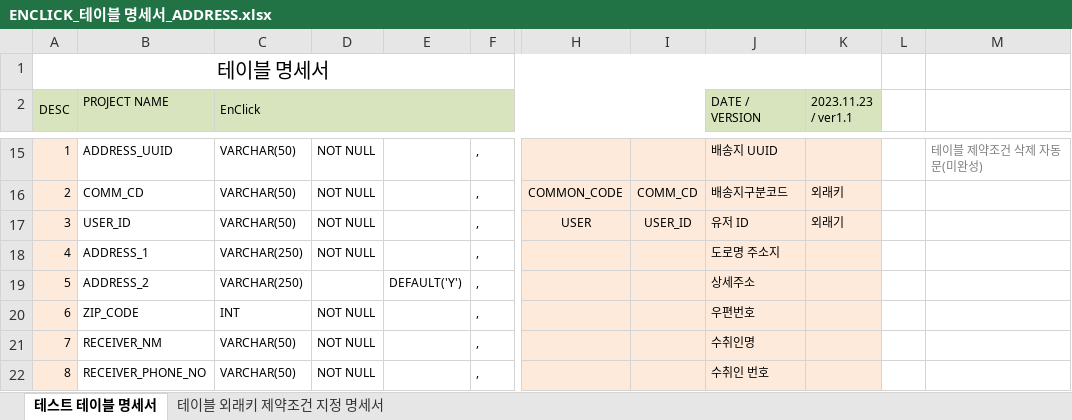
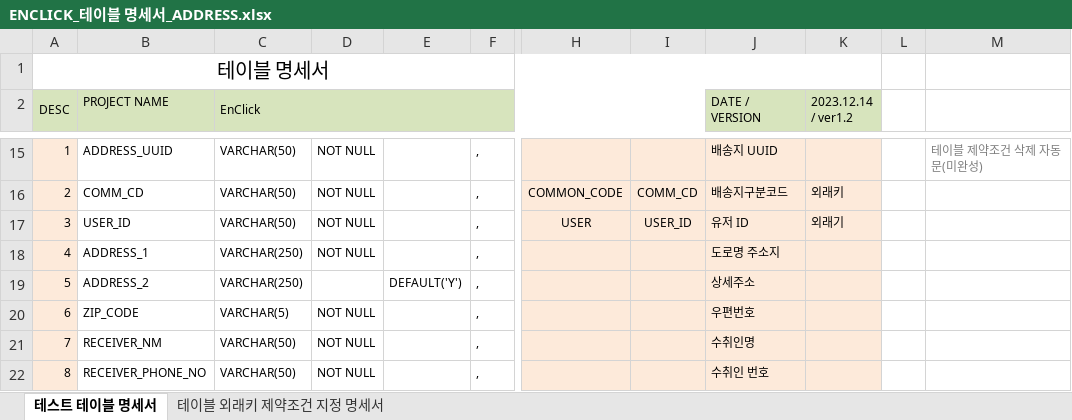
Before and after one commit to TurtleSwitch/EnClick-DOCU, an Excel workbook: DB Specification/ENCLICK_테이블 명세서_ADDRESS.xlsx, sheet 테스트 테이블 명세서, drawn as a sheet; only a part is shown, gaps mark what is left out; values as stored, in another font and other column widths than the file's, no borders; the diff names each change by its address in the sheet, - before the commit and + after, or states it on an @@ line.

Commit message:
:bug: 우편번호(ZIP_CODE) 앞자리가 0일 수도 있어서 int -> varchar 변경
ADDRESS 테이블 명세서 변경 및 DB 적용

```diff
--- a/DB Specification/ENCLICK_테이블 명세서_ADDRESS.xlsx (sheet 테스트 테이블 명세서)
+++ b/DB Specification/ENCLICK_테이블 명세서_ADDRESS.xlsx (sheet 테스트 테이블 명세서)
-K2: 2023.11.23 / ver1.1
+K2: 2023.12.14 / ver1.2
-C20 (EnClick): INT
+C20 (EnClick): VARCHAR(5)
```
Also changed, not shown: sheet 테이블 외래키 제약조건 지정 명세서.
